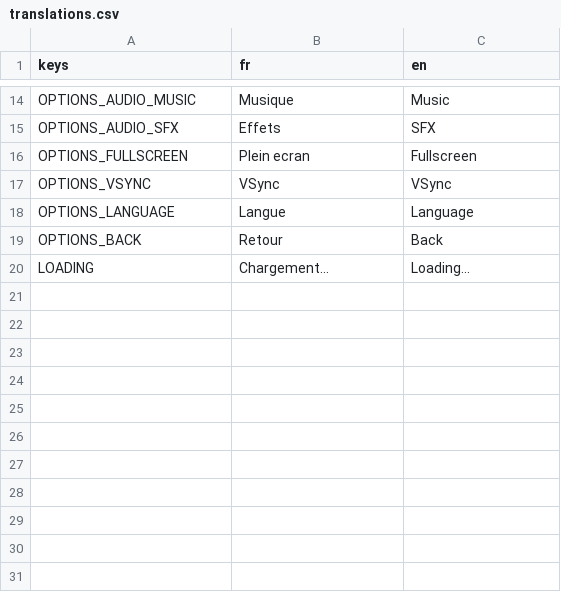
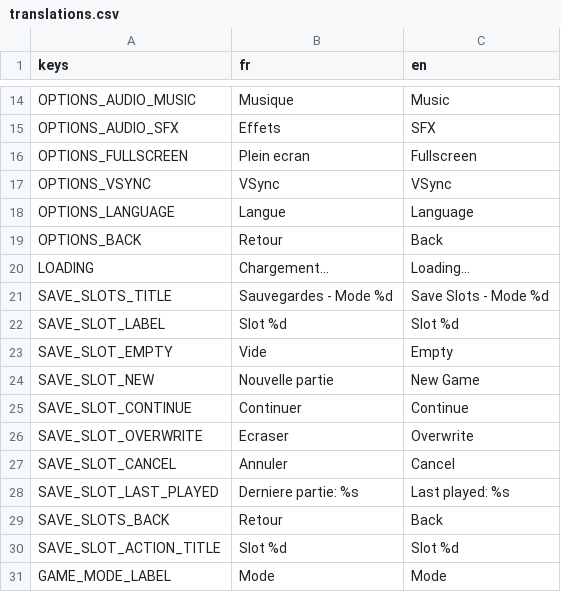
Before and after one commit to BTS-Ciel-2026/Project-ROG, a CSV file: locale/translations.csv, drawn as a sheet; only a part is shown, gaps mark what is left out.

Commit message:
feat: add per-mode save slot selection screen
Add SaveManager with three independent slots per game mode, a slot picker
flow with continue/overwrite actions, and localized UI strings.

```diff
--- a/locale/translations.csv
+++ b/locale/translations.csv
@@ -20 +20,12 @@ OPTIONS_BACK,Retour,Back
 LOADING,Chargement...,Loading...
+SAVE_SLOTS_TITLE,Sauvegardes - Mode %d,Save Slots - Mode %d
+SAVE_SLOT_LABEL,Slot %d,Slot %d
+SAVE_SLOT_EMPTY,Vide,Empty
+SAVE_SLOT_NEW,Nouvelle partie,New Game
+SAVE_SLOT_CONTINUE,Continuer,Continue
+SAVE_SLOT_OVERWRITE,Ecraser,Overwrite
+SAVE_SLOT_CANCEL,Annuler,Cancel
+SAVE_SLOT_LAST_PLAYED,Derniere partie: %s,Last played: %s
+SAVE_SLOTS_BACK,Retour,Back
+SAVE_SLOT_ACTION_TITLE,Slot %d,Slot %d
+GAME_MODE_LABEL,Mode,Mode
```
Also changed, not shown: 7 other files.
